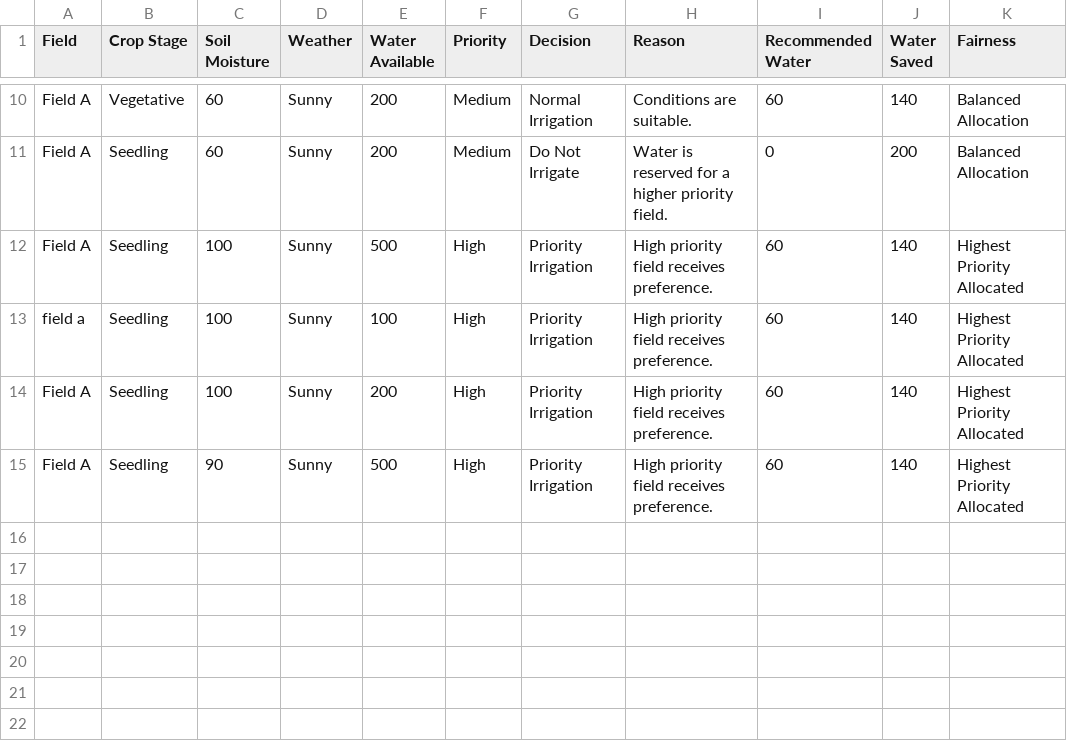
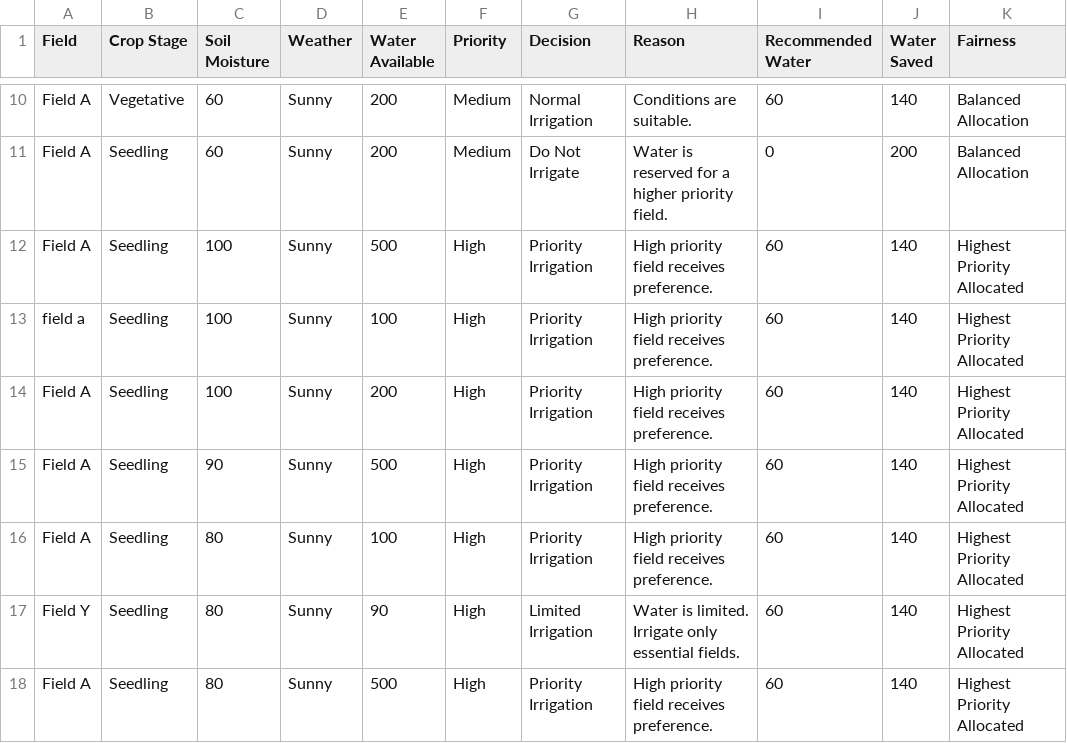
Before and after one commit to Ramkishore08/smart-irrigation-scheduler, a CSV file: irrigation_data.csv, drawn as a sheet; only a part is shown, gaps mark what is left out; the diff names each change by its address in the sheet, - before the commit and + after, or states it on an @@ line.

```diff
--- a/irrigation_data.csv
+++ b/irrigation_data.csv
+row 16: Field A | Seedling | 80 | Sunny | 100 | High | Priority Irrigation | High priority field receives preference. | 60 | 140 | Highest Priority Allocated
+row 17: Field Y | Seedling | 80 | Sunny | 90 | High | Limited Irrigation | Water is limited. Irrigate only essential fields. | 60 | 140 | Highest Priority Allocated
+row 18: Field A | Seedling | 80 | Sunny | 500 | High | Priority Irrigation | High priority field receives preference. | 60 | 140 | Highest Priority Allocated
```
Also changed, not shown: 1 other file.
